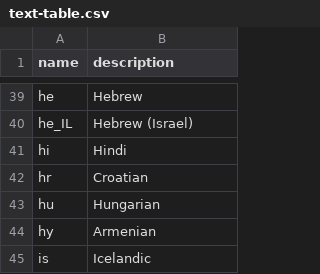
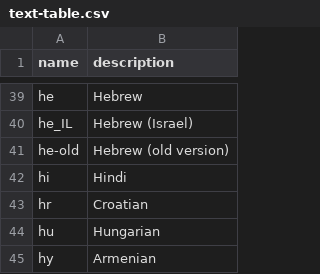
Before and after one commit to brltty/brltty, a CSV file: Documents/text-table.csv, drawn as a sheet; only a part is shown, gaps mark what is left out; the shorter side is filled out with more unchanged rows; the diff names each change by its address in the sheet, - before the commit and + after, or states it on an @@ line.

```diff
--- a/Documents/text-table.csv
+++ b/Documents/text-table.csv
+row 41: he-old | Hebrew (old version)
```
Also changed, not shown: Documents/contraction-table.csv, Documents/driver-code.csv, 4 other files.
